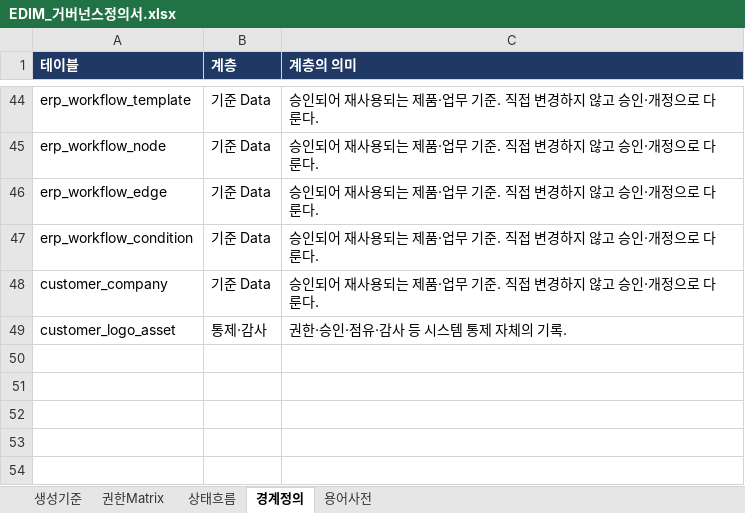
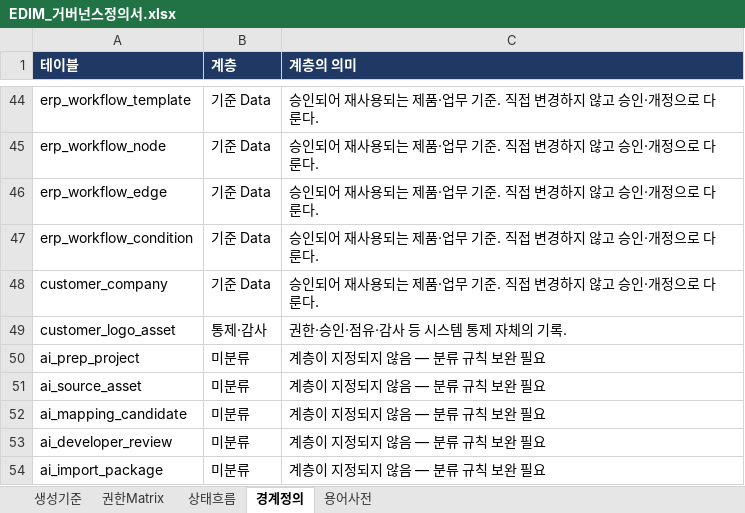
Before and after one commit to fankh/external-projects, an Excel workbook: edim-ai-blueprint/docs/EDIM_거버넌스정의서.xlsx, sheet 경계정의, drawn as a sheet; only a part is shown, gaps mark what is left out; values as stored, in another font and other column widths than the file's, no borders; the diff names each change by its address in the sheet, - before the commit and + after, or states it on an @@ line.

Commit message:
9.0: feat(ai): AI 학습·RCCS Data 정리 거버넌스 구조 선반영 (#66·#67) — alembic 0051 ai_prep_project·ai_source_asset·ai_mapping_candidate·ai_developer_review·ai_import_package. 불변식: 교차 테넌트 차단(고객 A 는 고객 B 프로젝트 못 봄)·후보는 항상 DRAFT·역할 분리(요청=Tenant Admin, 분석/검증/Package/반영=EDIM 운영자 전용)·스스로 Published 안 만듦(반영은 IMPORTED 까지). 실제 추출·생성·RCCS 쓰기는 크레딧 대기·2차라 제외. live_ai_prep 신설

```diff
--- a/edim-ai-blueprint/docs/EDIM_거버넌스정의서.xlsx (sheet 경계정의)
+++ b/edim-ai-blueprint/docs/EDIM_거버넌스정의서.xlsx (sheet 경계정의)
+row 50: ai_prep_project | 미분류 | 계층이 지정되지 않음 — 분류 규칙 보완 필요
+row 51: ai_source_asset | 미분류 | 계층이 지정되지 않음 — 분류 규칙 보완 필요
+row 52: ai_mapping_candidate | 미분류 | 계층이 지정되지 않음 — 분류 규칙 보완 필요
+row 53: ai_developer_review | 미분류 | 계층이 지정되지 않음 — 분류 규칙 보완 필요
+row 54: ai_import_package | 미분류 | 계층이 지정되지 않음 — 분류 규칙 보완 필요
```
Also changed, not shown: sheet 상태흐름, sheet 권한Matrix, 5 other files.
